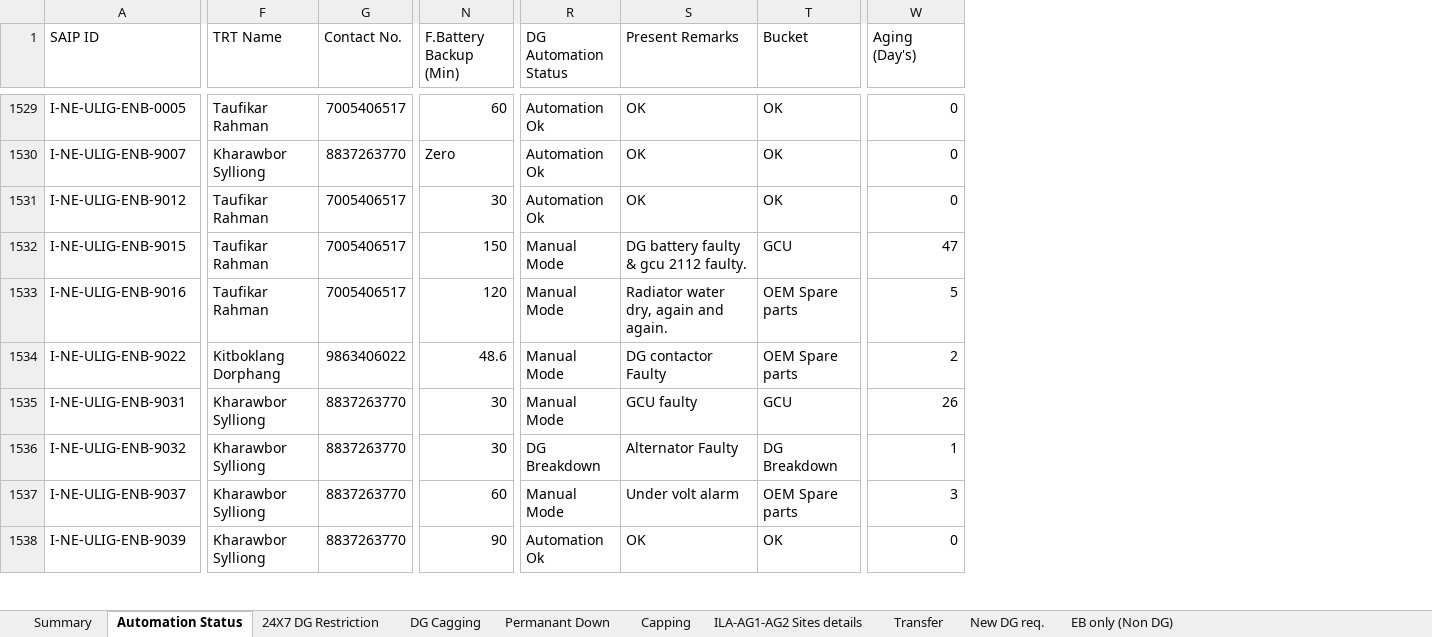
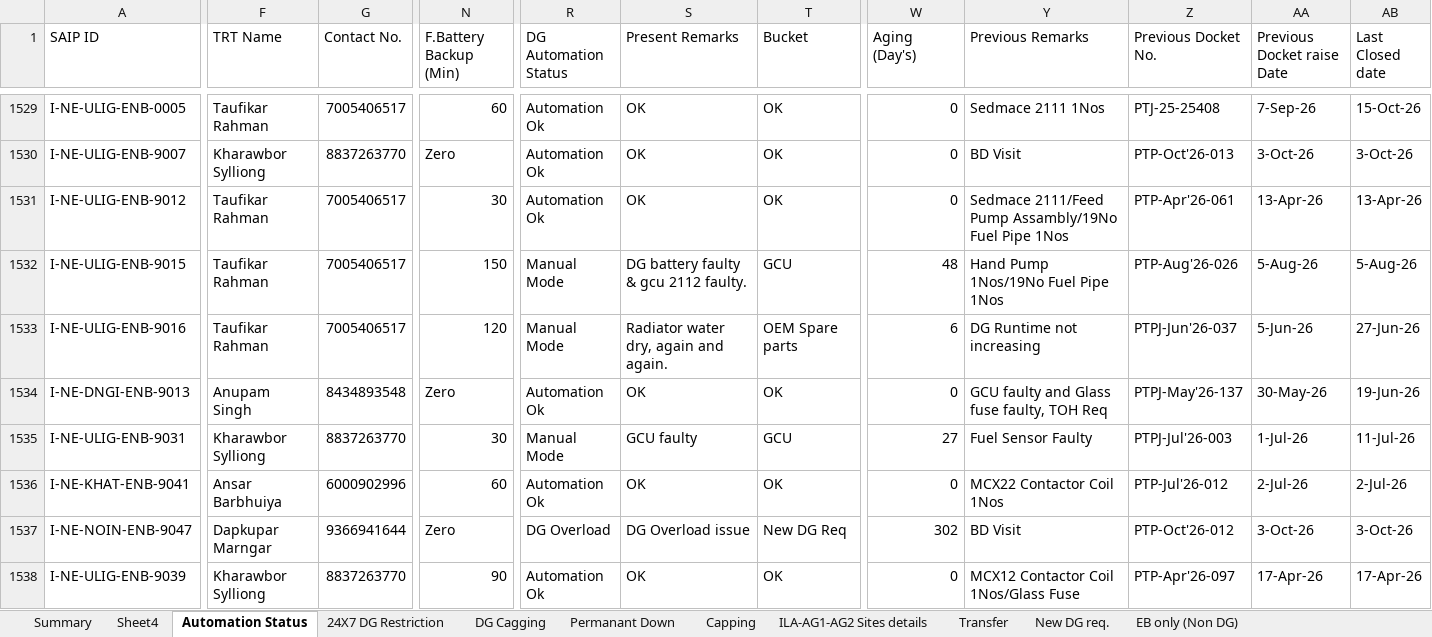
Before and after one commit to tridip2gogoi/Share-Docket-no., an Excel workbook: DG Auto-Update Automation Tracker 26.xlsx, sheet Automation Status, drawn as a sheet; only a part is shown, gaps mark what is left out; values as stored, in another font and other column widths than the file's, no cell formats; conditional formats not drawn; removed rows and columns are numbered as before the commit, all else as after; rows hold the shown columns only; the diff covers the shown part only; the diff names each change by its address in the sheet, - before the commit and + after, or states it on an @@ line.

```diff
--- a/DG Auto-Update Automation Tracker 26.xlsx (sheet Automation Status)
+++ b/DG Auto-Update Automation Tracker 26.xlsx (sheet Automation Status)
@@ sheet tab unhidden: Sheet4 @@
@@ column Y (Previous Remarks) unhidden, rows 1529-1533: Sedmace 2111 1Nos | BD Visit | Sedmace 2111/Feed Pump Assambly/19No Fuel Pipe 1Nos | Hand Pump 1Nos/19No Fuel Pipe 1Nos | DG Runtime not increasing; row 1535: Fuel Sensor Faulty; rows 1537-1538: BD Visit | MCX12 Contactor Coil 1Nos/Glass Fuse @@
@@ column Z (Previous Docket No.) unhidden, rows 1529-1533: PTJ-25-25408 | PTP-Oct'26-013 | PTP-Apr'26-061 | PTP-Aug'26-026 | PTPJ-Jun'26-037; row 1535: PTPJ-Jul'26-003; rows 1537-1538: PTP-Oct'26-012 | PTP-Apr'26-097 @@
@@ column AA (Previous Docket raise Date) unhidden, rows 1529-1533: 7-Sep-26 | 3-Oct-26 | 13-Apr-26 | 5-Aug-26 | 5-Jun-26; row 1535: 1-Jul-26; rows 1537-1538: 3-Oct-26 | 17-Apr-26 @@
@@ column AB (Last Closed date) unhidden, rows 1529-1533: 15-Oct-26 | 3-Oct-26 | 13-Apr-26 | 5-Aug-26 | 27-Jun-26; row 1535: 11-Jul-26; rows 1537-1538: 3-Oct-26 | 17-Apr-26 @@
-W1532 (Aging (Day's)): 47
+W1532 (Aging (Day's)): 48
-W1533 (Aging (Day's)): 5
+W1533 (Aging (Day's)): 6
-row 1534: I-NE-ULIG-ENB-9022 | Kitboklang Dorphang | 9863406022 | 48.6 | Manual Mode | DG contactor Faulty | OEM Spare parts | 2
+row 1534: I-NE-DNGI-ENB-9013 | Anupam Singh | 8434893548 | Zero | Automation Ok | OK | OK | 0 | GCU faulty and Glass fuse faulty, TOH Req | PTPJ-May'26-137 | 30-May-26 | 19-Jun-26
-W1535 (Aging (Day's)): 26
+W1535 (Aging (Day's)): 27
-row 1536: I-NE-ULIG-ENB-9032 | Kharawbor Sylliong | 8837263770 | 30 | DG Breakdown | Alternator Faulty | DG Breakdown | 1
+row 1536: I-NE-KHAT-ENB-9041 | Ansar Barbhuiya | 6000902996 | 60 | Automation Ok | OK | OK | 0 | MCX22 Contactor Coil 1Nos | PTP-Jul'26-012 | 2-Jul-26 | 2-Jul-26
-A1537 (SAIP ID): I-NE-ULIG-ENB-9037
+A1537 (SAIP ID): I-NE-NOIN-ENB-9047
-F1537 (TRT Name): Kharawbor Sylliong
+F1537 (TRT Name): Dapkupar Marngar
-G1537 (Contact No.): 8837263770
+G1537 (Contact No.): 9366941644
-N1537 (F.Battery Backup (Min)): 60
+N1537 (F.Battery Backup (Min)): Zero
-R1537 (DG Automation Status): Manual Mode
+R1537 (DG Automation Status): DG Overload
-S1537 (Present Remarks): Under volt alarm
+S1537 (Present Remarks): DG Overload issue
-T1537 (Bucket): OEM Spare parts
+T1537 (Bucket): New DG Req
-W1537 (Aging (Day's)): 3
+W1537 (Aging (Day's)): 302
```
Also changed, not shown: 15 added rows, 15 removed rows, 2 moved rows and 537 edited cells elsewhere in this sheet, sheet Transfer, cell formats, hidden cells.
